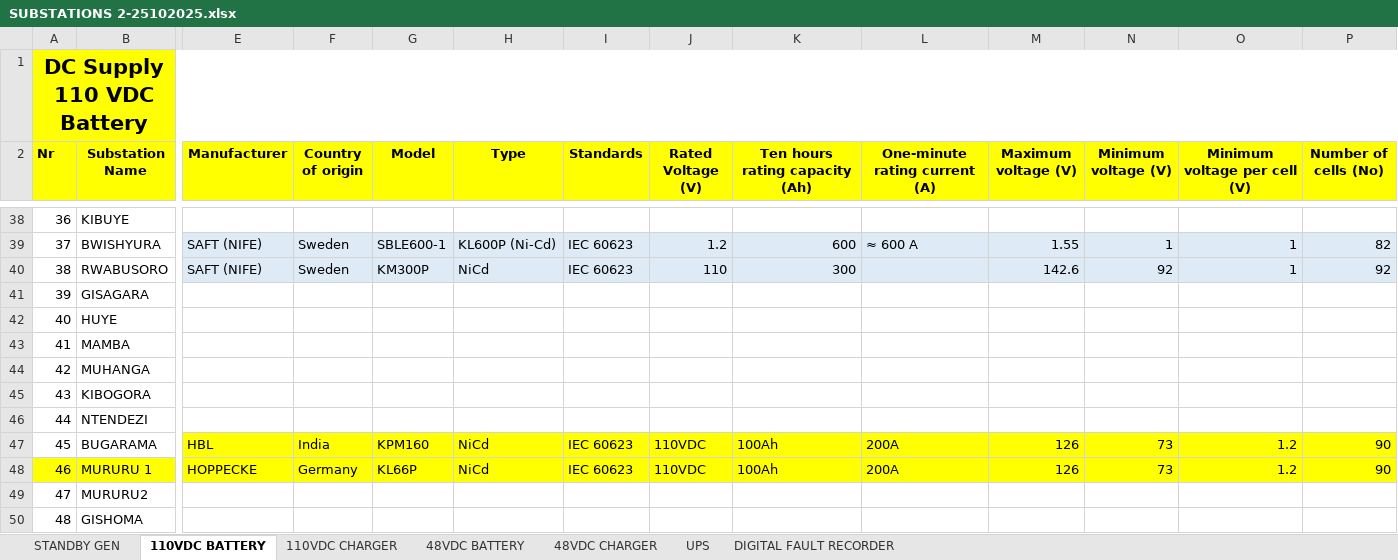
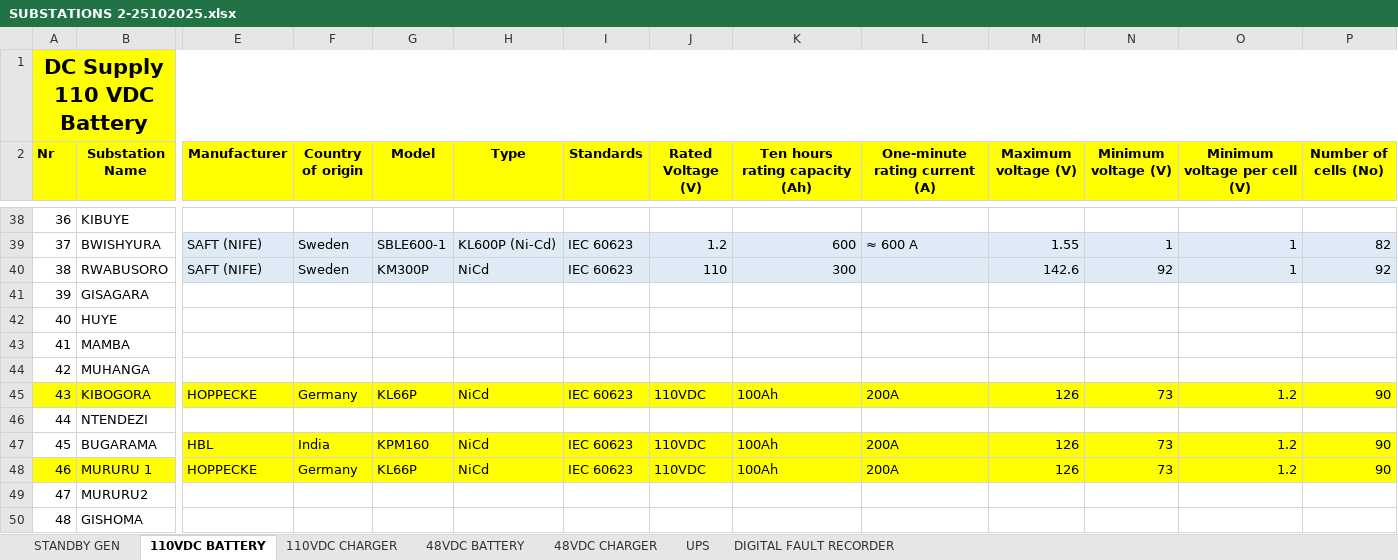
Before and after one commit to iranzi17/GIS-Data-Cleaning, an Excel workbook: reference_data/SUBSTATIONS 2-25102025.xlsx, sheet 110VDC BATTERY, drawn as a sheet; only a part is shown, gaps mark what is left out; values as stored, in another font and other column widths than the file's, no borders; the diff covers the shown part only; the diff names each change by its address in the sheet, - before the commit and + after, or states it on an @@ line.

```diff
--- a/reference_data/SUBSTATIONS 2-25102025.xlsx (sheet 110VDC BATTERY)
+++ b/reference_data/SUBSTATIONS 2-25102025.xlsx (sheet 110VDC BATTERY)
-A45:B45 fill: none
+A45:B45 fill: #FFFF00
-E45 (Manufacturer): (empty)
+E45 (Manufacturer): HOPPECKE
-E45:P45 fill: none
+E45:P45 fill: #FFFF00
-F45 (Country of origin): (empty)
+F45 (Country of origin): Germany
-G45 (Model): (empty)
+G45 (Model): KL66P
-H45 (Type): (empty)
+H45 (Type): NiCd
-I45 (Standards): (empty)
+I45 (Standards): IEC 60623
-J45 (Rated Voltage (V)): (empty)
+J45 (Rated Voltage (V)): 110VDC
-K45 (Ten hours rating capacity (Ah)): (empty)
+K45 (Ten hours rating capacity (Ah)): 100Ah
-L45 (One-minute rating current (A)): (empty)
+L45 (One-minute rating current (A)): 200A
-M45 (Maximum voltage (V)): (empty)
+M45 (Maximum voltage (V)): 126
-N45 (Minimum voltage (V)): (empty)
+N45 (Minimum voltage (V)): 73
-O45 (Minimum voltage per cell (V)): (empty)
+O45 (Minimum voltage per cell (V)): 1.2
-P45 (Number of cells (No)): (empty)
+P45 (Number of cells (No)): 90
```
Also changed, not shown: 5 edited cells and cell formats elsewhere in this sheet, sheet STANDBY GEN, sheet UPS, sheet 110VDC CHARGER, sheet 48VDC CHARGER, sheet DIGITAL FAULT RECORDER, sheet 48VDC BATTERY.
